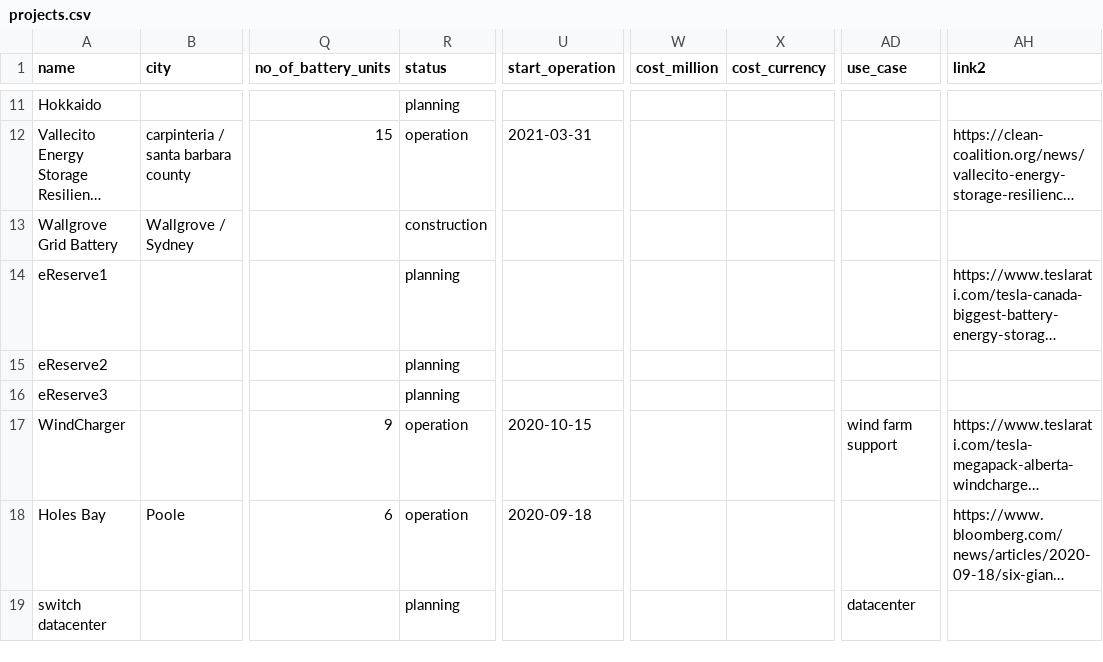
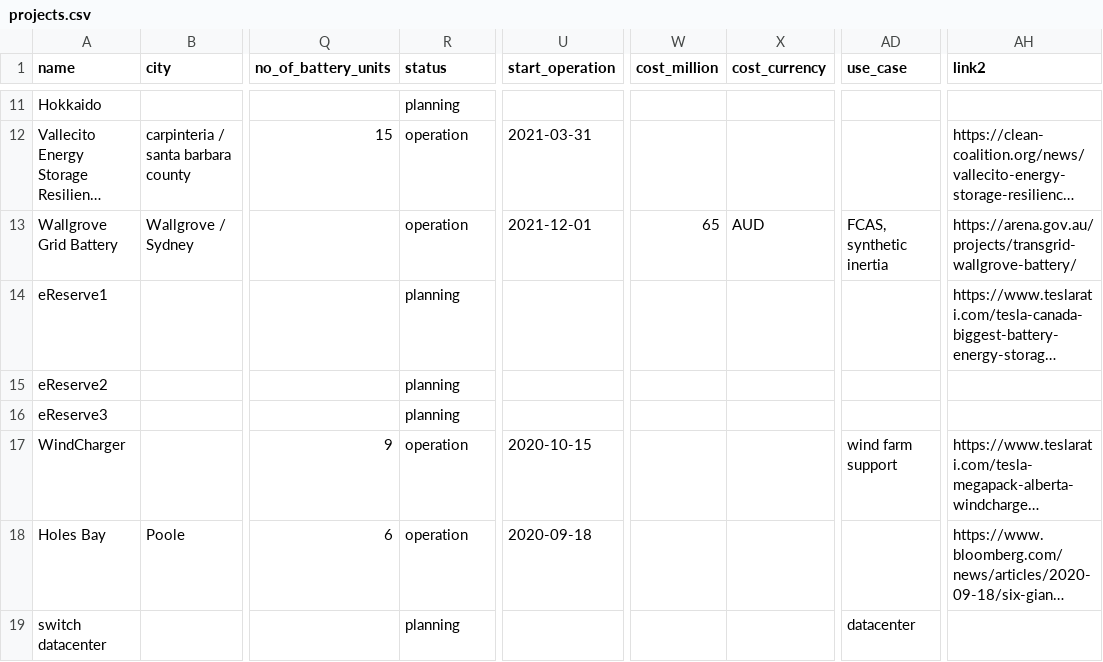
Before and after one commit to lorenz-g/tesla-megapack-tracker, a CSV file: projects.csv, drawn as a sheet; only a part is shown, gaps mark what is left out; long unchanged cells end in …; the diff names each change by its address in the sheet, - before the commit and + after, or states it on an @@ line.

Commit message:
Updated Wallgrove Grid Battery status to operating and added cost data and link.

```diff
--- a/projects.csv
+++ b/projects.csv
-R13 (status): construction
+R13 (status): operation
-U13 (start_operation): (empty)
+U13 (start_operation): 2021-12-01
-W13 (cost_million): (empty)
+W13 (cost_million): 65
-X13 (cost_currency): (empty)
+X13 (cost_currency): AUD
-AD13 (use_case): (empty)
+AD13 (use_case): FCAS, synthetic inertia
-AH13 (link2): (empty)
+AH13 (link2): https://arena.gov.au/projects/transgrid-wallgrove-battery/
```
